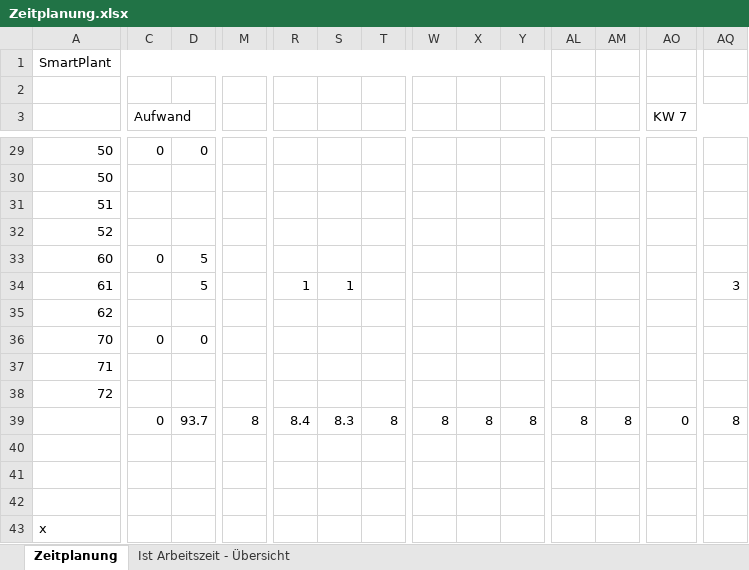
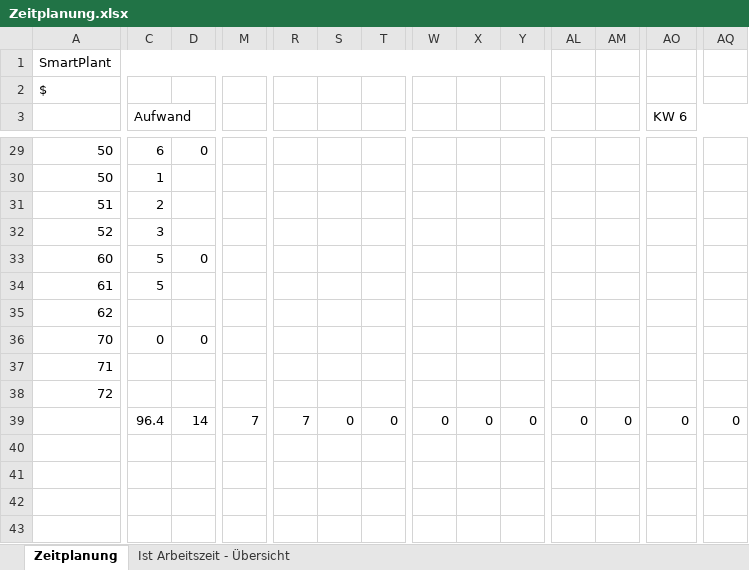
Before and after one commit to MIGHTYFROGGOD/Projekt-SmartPlant, an Excel workbook: Documents/Zeitplanung.xlsx, sheet Zeitplanung, drawn as a sheet; only a part is shown, gaps mark what is left out; values as stored, in another font and other column widths than the file's, no cell formats; removed rows and columns are numbered as before the commit, all else as after; rows hold the shown columns only; the diff covers the shown part only; the diff names each change by its address in the sheet, - before the commit and + after, or states it on an @@ line.

Commit message:
Corrected Zeitplan Updated Dokument

```diff
--- a/Documents/Zeitplanung.xlsx (sheet Zeitplanung)
+++ b/Documents/Zeitplanung.xlsx (sheet Zeitplanung)
-A2: (empty)
+A2: $
-AO3: KW 7
+AO3: KW 6
-C29 (Aufwand): 0
+C29 (Aufwand): 6
-C30 (Aufwand): (empty)
+C30 (Aufwand): 1
-C31 (Aufwand): (empty)
+C31 (Aufwand): 2
-C32 (Aufwand): (empty)
+C32 (Aufwand): 3
-C33 (Aufwand): 0
+C33 (Aufwand): 5
-D33: 5
+D33: 0
-C34 (Aufwand): (empty)
+C34 (Aufwand): 5
-D34: 5
+D34: (empty)
-R34: 1
+R34: (empty)
-S34: 1
+S34: (empty)
-AQ34: 3
+AQ34: (empty)
-C39 (Aufwand): 0
+C39 (Aufwand): 96.4
-D39: 93.7
+D39: 14
-M39: 8
+M39: 7
-R39: 8.4
+R39: 7
-S39: 8.3
+S39: 0
-T39: 8
+T39: 0
-W39: 8
+W39: 0
-X39: 8
+X39: 0
-Y39: 8
+Y39: 0
-AL39: 8
+AL39: 0
-AM39: 8
+AM39: 0
-AQ39: 8
+AQ39: 0
-row 43: x
```
Also changed, not shown: 1 added row, 1 removed row and 67 edited cells elsewhere in this sheet, sheet Ist Arbeitszeit - Übersicht, cell formats, formulas that keep their value, charts or pictures, 2 other files.
